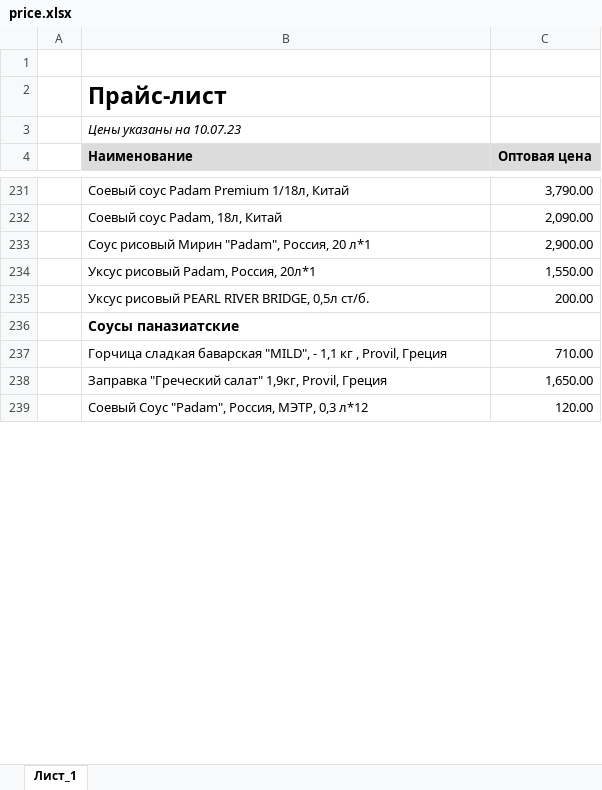
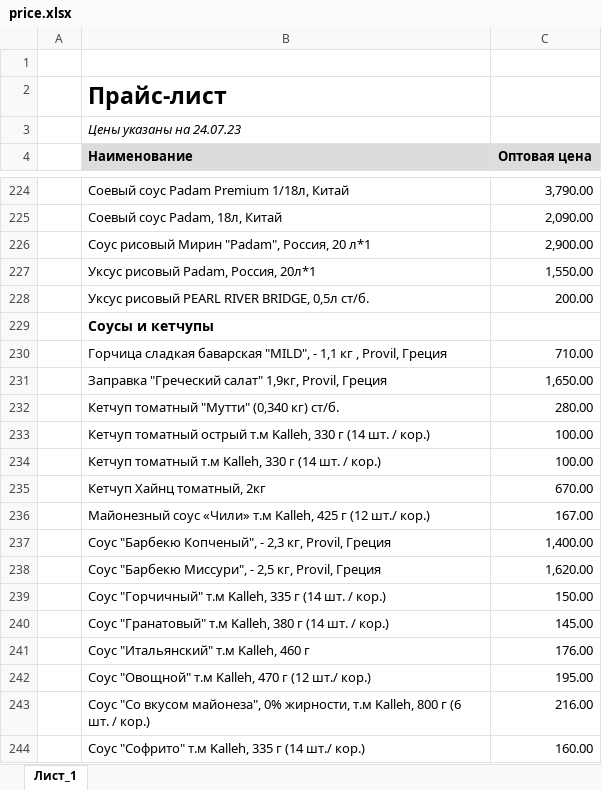
Before and after one commit to khasanov2307/tg2, an Excel workbook: price.xlsx, sheet Лист_1, drawn as a sheet; only a part is shown, gaps mark what is left out; the shorter side is filled out with more unchanged rows; values as stored, in another font and other column widths than the file's, no borders; charts and pictures not drawn; addresses are those after the commit; the diff covers the shown part only; the diff names each change by its address in the sheet, - before the commit and + after, or states it on an @@ line.

```diff
--- a/price.xlsx (sheet Лист_1)
+++ b/price.xlsx (sheet Лист_1)
-B3 (Наименование): Цены указаны на 10.07.23
+B3 (Наименование): Цены указаны на 24.07.23
-B229 (Наименование): Соусы паназиатские
+B229 (Наименование): Соусы и кетчупы
@@ row 9 moved to row 232: Кетчуп томатный "Мутти" (0,340 кг) ст/б. @@
+row 233:  | Кетчуп томатный острый т.м Kalleh, 330 г (14 шт. / кор.) | 100.00
+row 234:  | Кетчуп томатный т.м Kalleh, 330 г (14 шт. / кор.) | 100.00
@@ row 10 moved to row 235: Кетчуп Хайнц томатный, 2кг @@
+row 236:  | Майонезный соус «Чили» т.м Kalleh, 425 г (12 шт./ кор.) | 167.00
+row 237:  | Соус "Барбекю Копченый", - 2,3 кг, Provil, Греция | 1,400.00
@@ row 241 moved to row 238: Соус "Барбекю Миссури", - 2,5 кг, Provil… @@
+row 239:  | Соус "Горчичный" т.м Kalleh, 335 г (14 шт. / кор.) | 150.00
+row 240:  | Соус "Гранатовый" т.м Kalleh, 380 г (14 шт. / кор.) | 145.00
+row 241:  | Соус "Итальянский" т.м Kalleh, 460 г | 176.00
+row 242:  | Соус "Овощной" т.м Kalleh, 470 г (12 шт./ кор.) | 195.00
+row 243:  | Соус "Со вкусом майонеза", 0% жирности, т.м Kalleh, 800 г (6 шт. / кор.) | 216.00
+row 244:  | Соус "Софрито" т.м Kalleh, 335 г (14 шт./ кор.) | 160.00
```
Also changed, not shown: 25 added rows, 12 removed rows, 6 moved rows and 9 edited cells elsewhere in this sheet, 1 other file.
